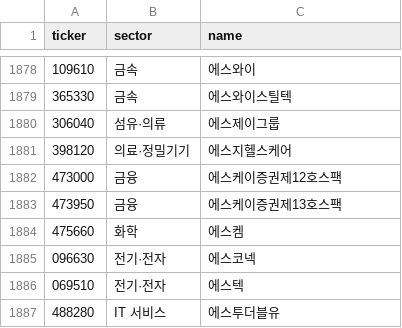
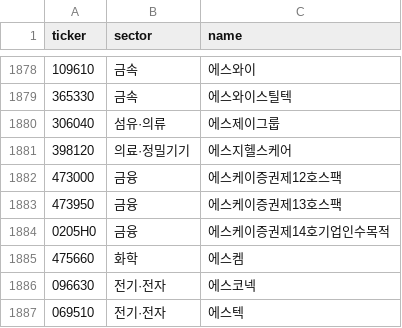
Before and after one commit to themoka7/myMoney, a CSV file: data/meta/sectors.csv, drawn as a sheet; only a part is shown, gaps mark what is left out; the shorter side is filled out with more unchanged rows.

```diff
--- a/data/meta/sectors.csv
+++ b/data/meta/sectors.csv
@@ -1883,2 +1883,3 @@ ticker,sector,name
 473950,금융,에스케이증권제13호스팩
+0205H0,금융,에스케이증권제14호기업인수목적
 475660,화학,에스켐
```
Also changed, not shown: data/runs.csv, 5 other files.
